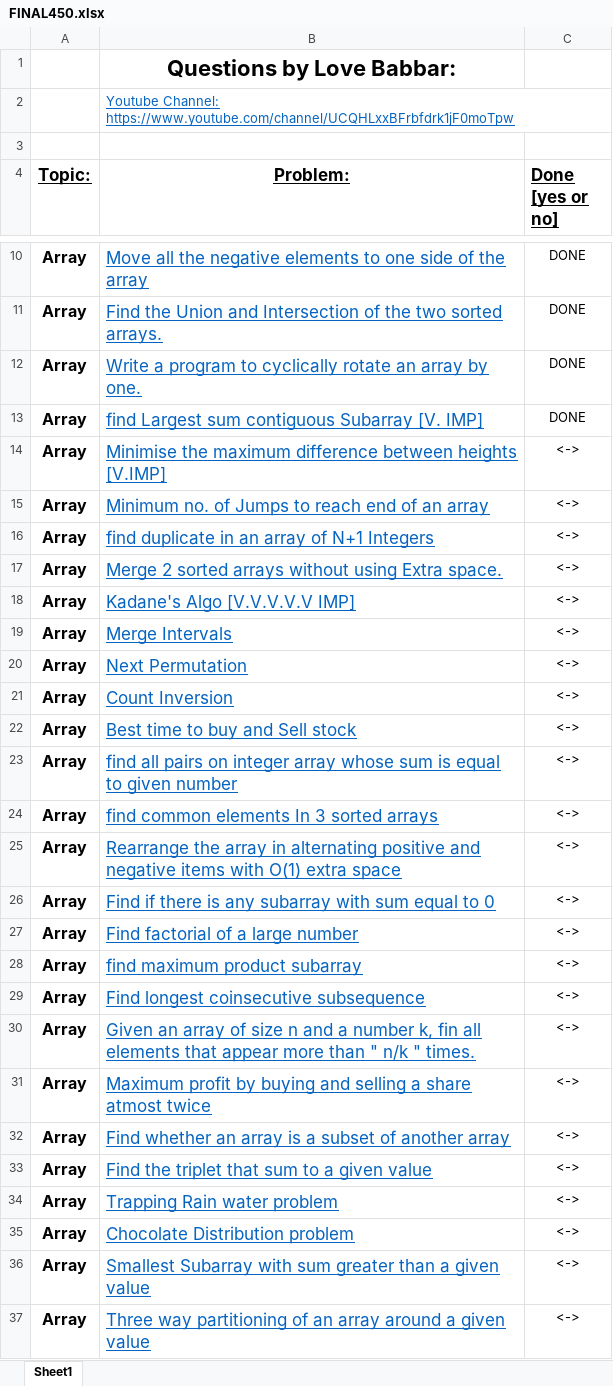
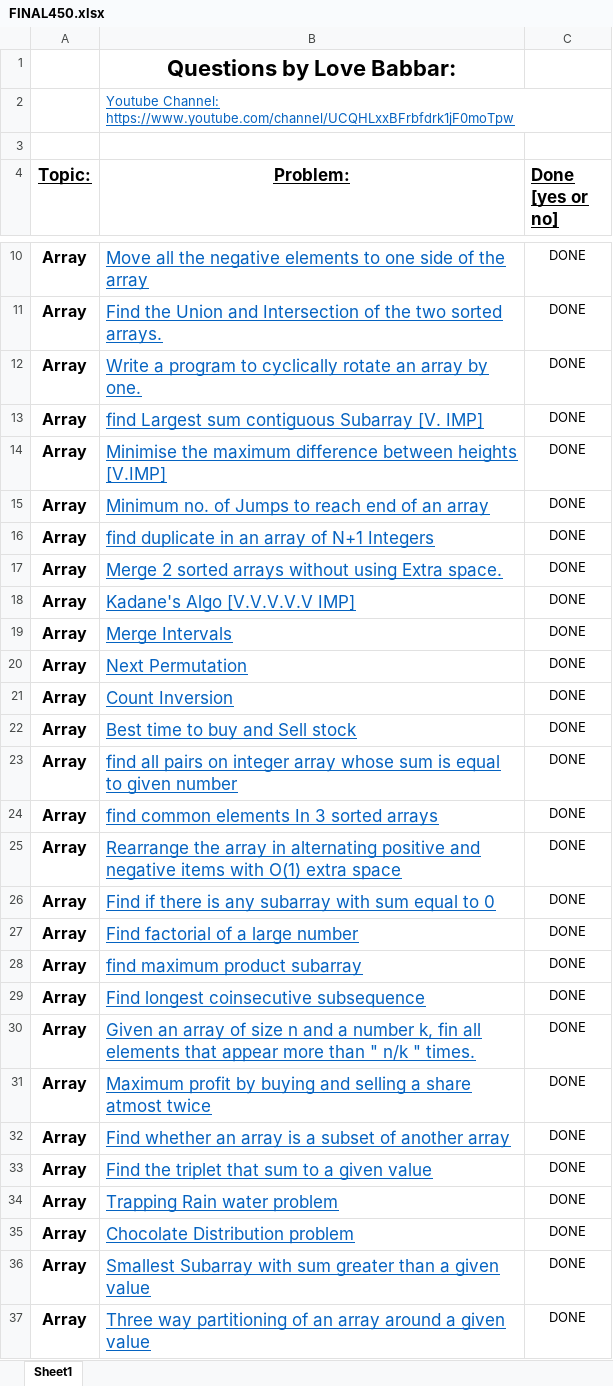
Before and after one commit to retro-2106/DSA_450_questions, an Excel workbook: FINAL450.xlsx, sheet Sheet1, drawn as a sheet; only a part is shown, gaps mark what is left out; values as stored, in another font and other column widths than the file's, no borders; the diff covers the shown part only; the diff names each change by its address in the sheet, - before the commit and + after, or states it on an @@ line.

Commit message:
excel updated

```diff
--- a/FINAL450.xlsx (sheet Sheet1)
+++ b/FINAL450.xlsx (sheet Sheet1)
-C14:C37 (Done [yes or no]): <->
+C14:C37 (Done [yes or no]): DONE
```
Also changed, not shown: 55 added rows, 55 removed rows and 172 edited cells elsewhere in this sheet.
